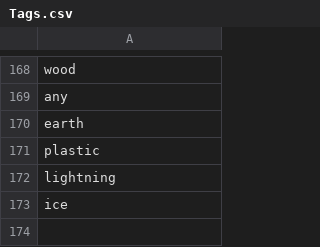
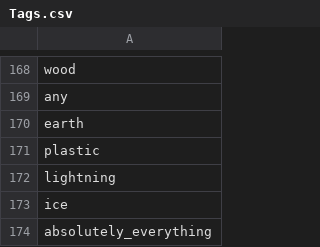
Before and after one commit to YuriPrickles/heckahedrons-calcubeator, a CSV file: cbCSVs/Tags.csv, drawn as a sheet; only a part is shown, gaps mark what is left out.

```diff
--- a/cbCSVs/Tags.csv
+++ b/cbCSVs/Tags.csv
@@ -173 +173,2 @@ lightning
 ice
+absolutely_everything
```
Also changed, not shown: cbCSVs/Monsters.csv, 11 other files.
